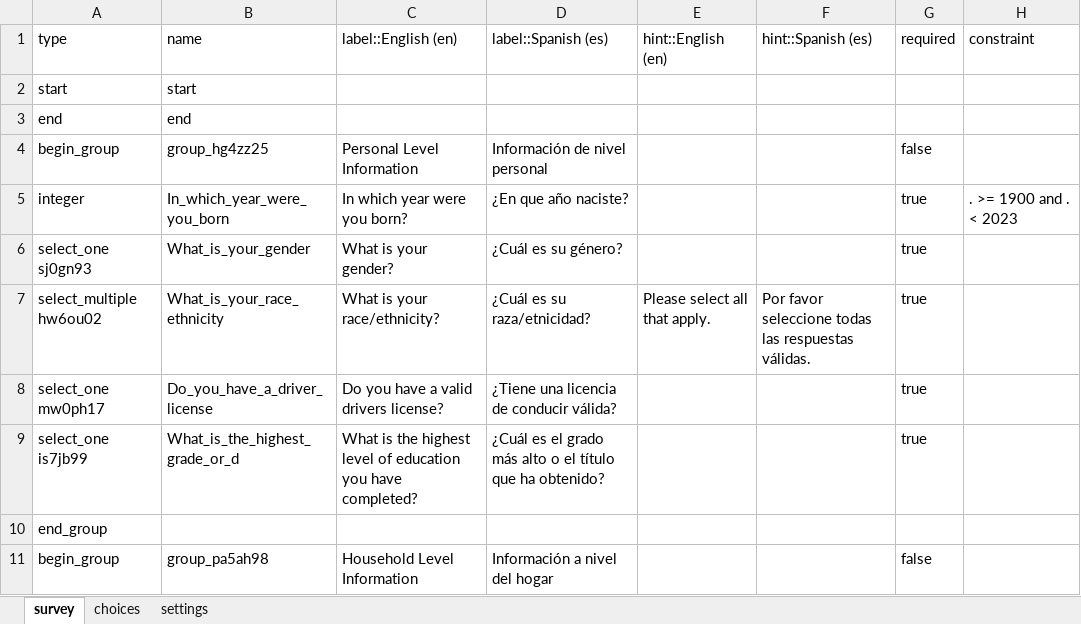
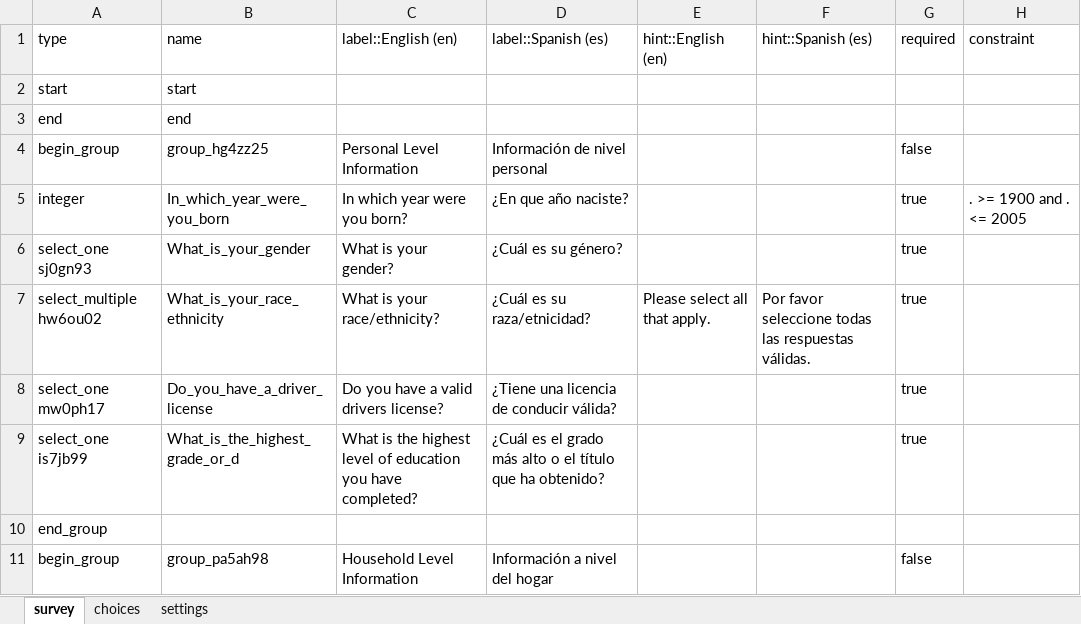
Before and after one commit to e-mission/nrel-openpath-deploy-configs, an Excel workbook: survey-resources/data-xls/demo-survey-short-v1.xlsx, sheet survey, drawn as a sheet; only a part is shown; values as stored, in another font and other column widths than the file's, no borders; the diff names each change by its address in the sheet, - before the commit and + after, or states it on an @@ line.

```diff
--- a/survey-resources/data-xls/demo-survey-short-v1.xlsx (sheet survey)
+++ b/survey-resources/data-xls/demo-survey-short-v1.xlsx (sheet survey)
-H5 (constraint): . >= 1900 and . < 2023
+H5 (constraint): . >= 1900 and . <= 2005
```
Also changed, not shown: 2 other files.
